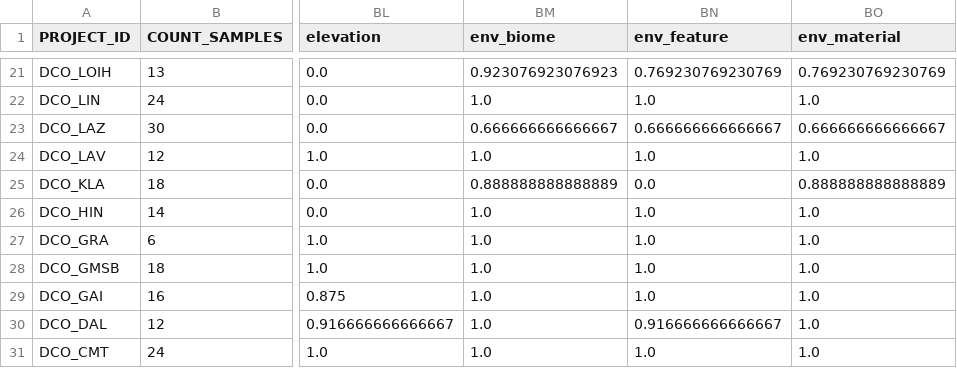
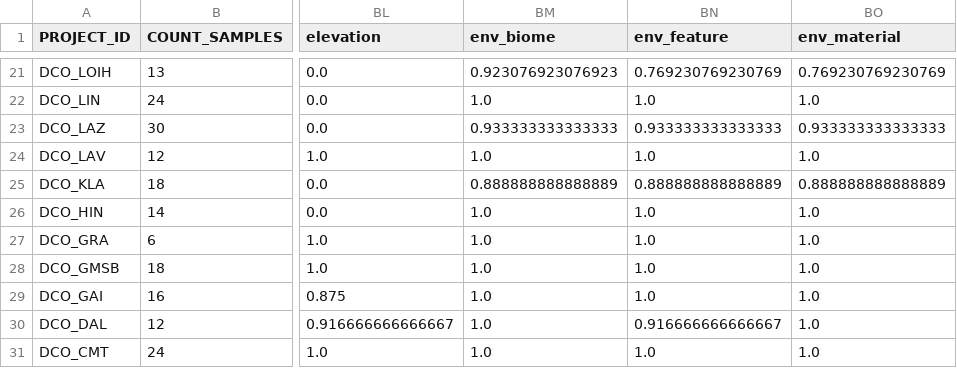
Before and after one commit to klocey/CoDL, a CSV file: metadata/formatted_metadata/metadata_counts_by_project.csv, drawn as a sheet; only a part is shown, gaps mark what is left out; the diff covers the shown part only; the diff names each change by its address in the sheet, - before the commit and + after, or states it on an @@ line.

```diff
--- a/metadata/formatted_metadata/metadata_counts_by_project.csv
+++ b/metadata/formatted_metadata/metadata_counts_by_project.csv
-BM23 (env_biome): 0.666666666666667
+BM23 (env_biome): 0.933333333333333
-BN23 (env_feature): 0.666666666666667
+BN23 (env_feature): 0.933333333333333
-BO23 (env_material): 0.666666666666667
+BO23 (env_material): 0.933333333333333
-BN25 (env_feature): 0.0
+BN25 (env_feature): 0.888888888888889
```
Also changed, not shown: 37 edited cells elsewhere in this file, metadata/formatted_metadata/metadata_counts_overall.csv, metadata/formatted_metadata/metadata_minimal_table.csv, 7 other files.
